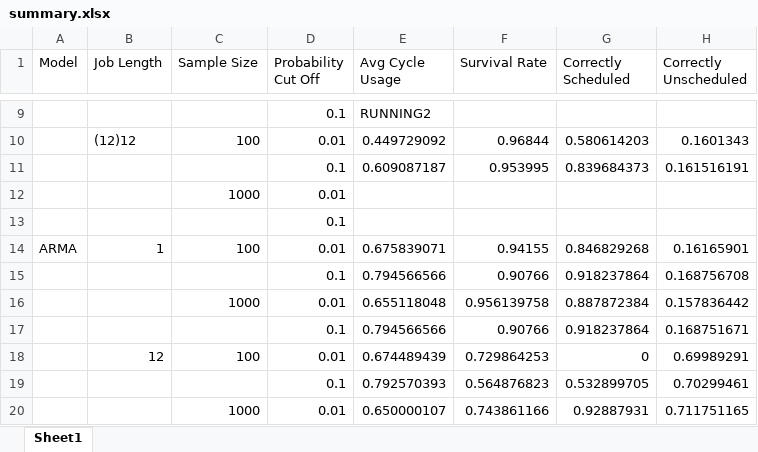
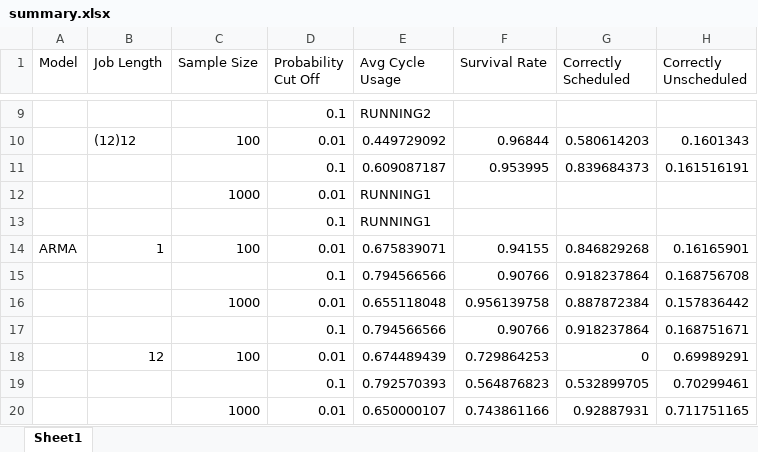
Before and after one commit to carlonlv/SSD-Benchmark-Analysis, an Excel workbook: ForegroundJobScheduler/results/summary.xlsx, sheet Sheet1, drawn as a sheet; only a part is shown, gaps mark what is left out; values as stored, in another font and other column widths than the file's, no borders; the diff names each change by its address in the sheet, - before the commit and + after, or states it on an @@ line.

```diff
--- a/ForegroundJobScheduler/results/summary.xlsx (sheet Sheet1)
+++ b/ForegroundJobScheduler/results/summary.xlsx (sheet Sheet1)
-E12:E13 (Avg Cycle Usage): (empty)
+E12:E13 (Avg Cycle Usage): RUNNING1
```
Also changed, not shown: 1 other file.
